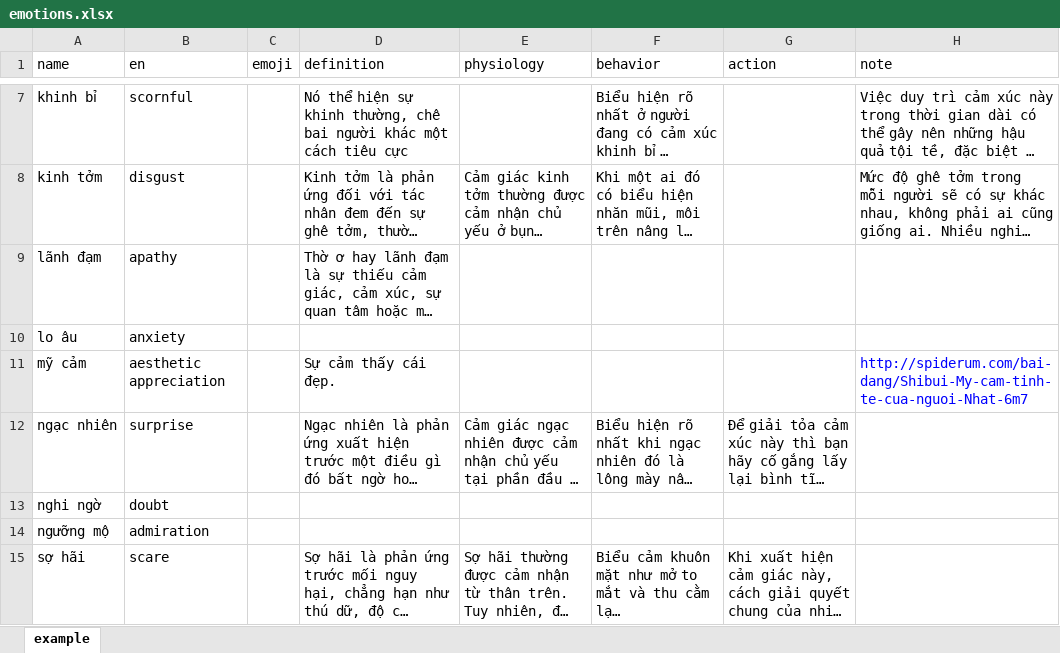
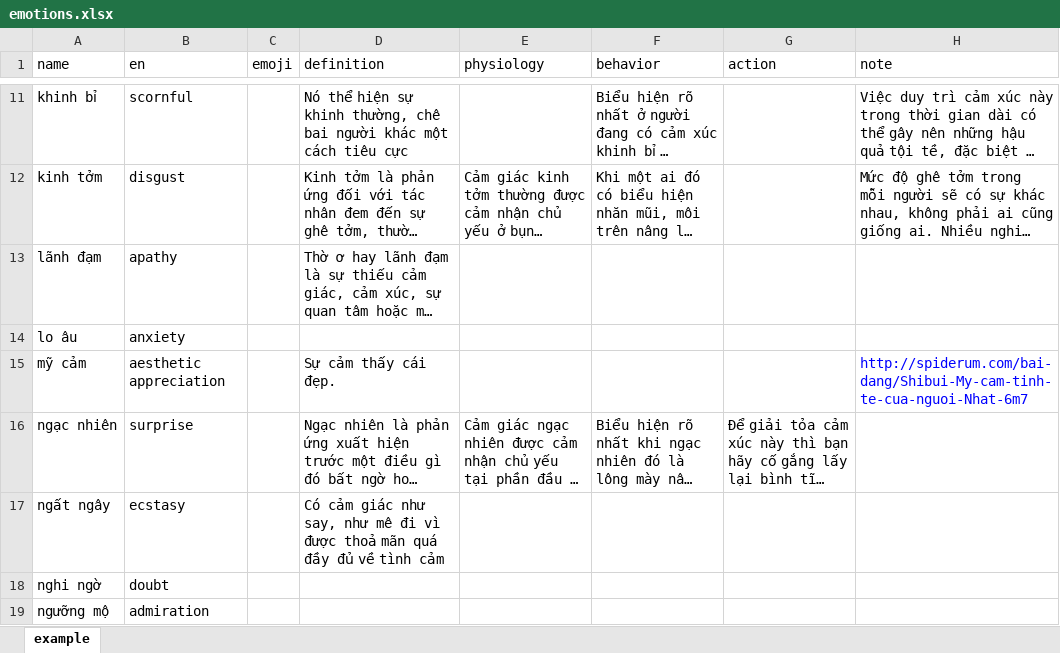
Before and after one commit to rain1024/emotion, an Excel workbook: database/emotions.xlsx, sheet example, drawn as a sheet; only a part is shown, gaps mark what is left out; the shorter side is filled out with more unchanged rows; long unchanged cells end in …; values as stored, in another font and other column widths than the file's, no borders; charts and pictures not drawn; the diff covers the shown part only; the diff names each change by its address in the sheet, - before the commit and + after, or states it on an @@ line.

```diff
--- a/database/emotions.xlsx (sheet example)
+++ b/database/emotions.xlsx (sheet example)
+row 17: ngất ngây | ecstasy |  | Có cảm giác như say, như mê đi vì được thoả mãn quá đầy đủ về tình cảm
```
Also changed, not shown: 17 added rows and 4 edited cells elsewhere in this sheet, database/en_synonym.xlsx, database/levels.xlsx, 2 other files.
